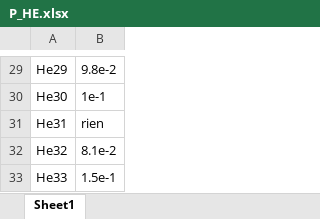
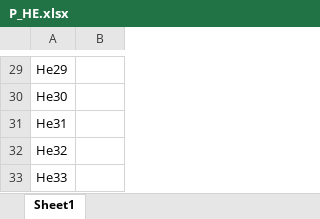
Before and after one commit to ferocitoo/TP3, an Excel workbook: TP_Plasma/Datas/P_HE.xlsx, sheet Sheet1, drawn as a sheet; only a part is shown, gaps mark what is left out; values as stored, in another font and other column widths than the file's, no borders; the diff covers the shown part only; the diff names each change by its address in the sheet, - before the commit and + after, or states it on an @@ line.

```diff
--- a/TP_Plasma/Datas/P_HE.xlsx (sheet Sheet1)
+++ b/TP_Plasma/Datas/P_HE.xlsx (sheet Sheet1)
-B29: 9.8e-2
+B29: (empty)
-B30: 1e-1
+B30: (empty)
-B31: rien
+B31: (empty)
-B32: 8.1e-2
+B32: (empty)
-B33: 1.5e-1
+B33: (empty)
```
Also changed, not shown: 28 edited cells elsewhere in this sheet, 33 other files.
